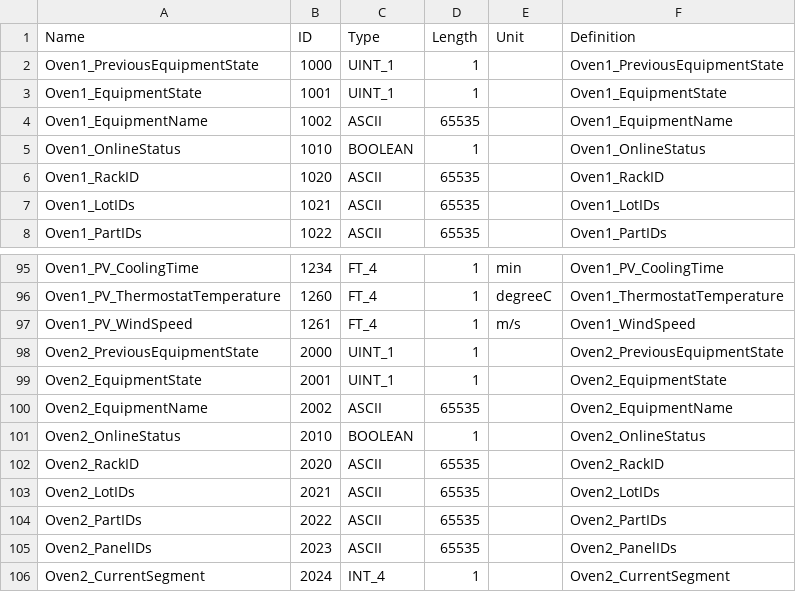
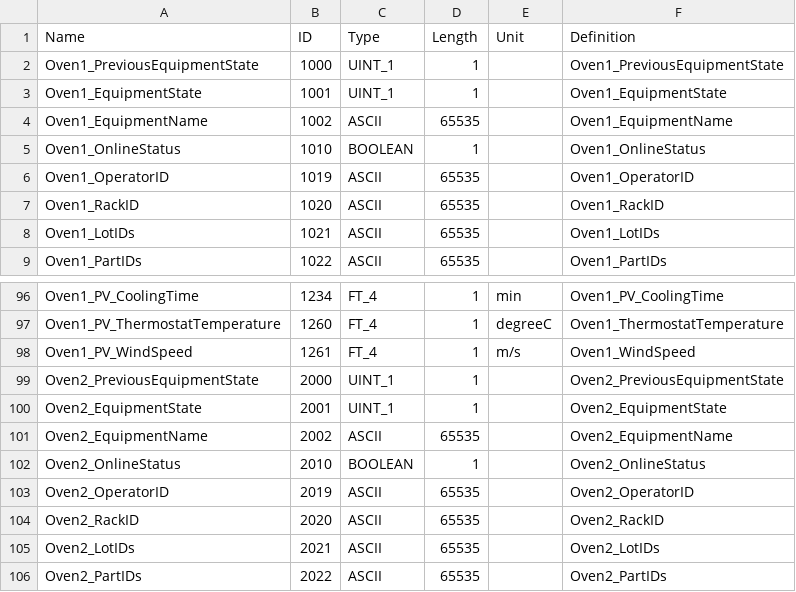
Before and after one commit to Liaotzuchun/GPGRC_MultiPLCs, a CSV file: GPGO_MultiPLCs/Documents/EqpSV.csv, drawn as a sheet; only a part is shown, gaps mark what is left out; the shorter side is filled out with more unchanged rows; the diff names each change by its address in the sheet, - before the commit and + after, or states it on an @@ line.

```diff
--- a/GPGO_MultiPLCs/Documents/EqpSV.csv
+++ b/GPGO_MultiPLCs/Documents/EqpSV.csv
+row 6: Oven1_OperatorID | 1019 | ASCII | 65535 |  | Oven1_OperatorID
+row 103: Oven2_OperatorID | 2019 | ASCII | 65535 |  | Oven2_OperatorID
```
Also changed, not shown: 2 other files.
